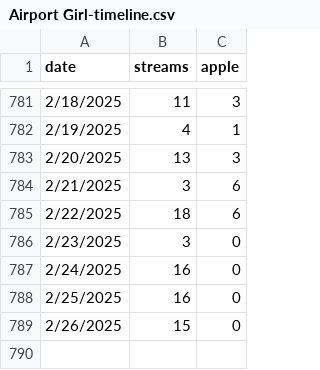
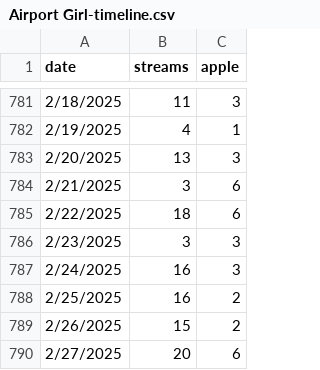
Before and after one commit to evandrewer/AlwaysHerSongData, a CSV file: Airport Girl-timeline.csv, drawn as a sheet; only a part is shown, gaps mark what is left out.

Commit message:
data update

```diff
--- a/Airport Girl-timeline.csv
+++ b/Airport Girl-timeline.csv
@@ -785,5 +785,6 @@
 2/22/2025,18,6
-2/23/2025,3,0
-2/24/2025,16,0
-2/25/2025,16,0
-2/26/2025,15,0
+2/23/2025,3,3
+2/24/2025,16,3
+2/25/2025,16,2
+2/26/2025,15,2
+2/27/2025,20,6
```
Also changed, not shown: Airport Girl - Acoustic-timeline.csv, In the Beginning - Acoustic-timeline.csv, 8 other files.
